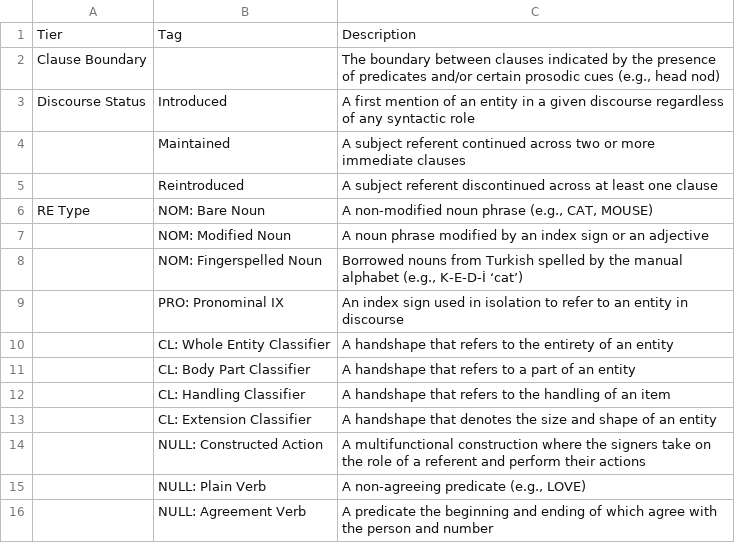
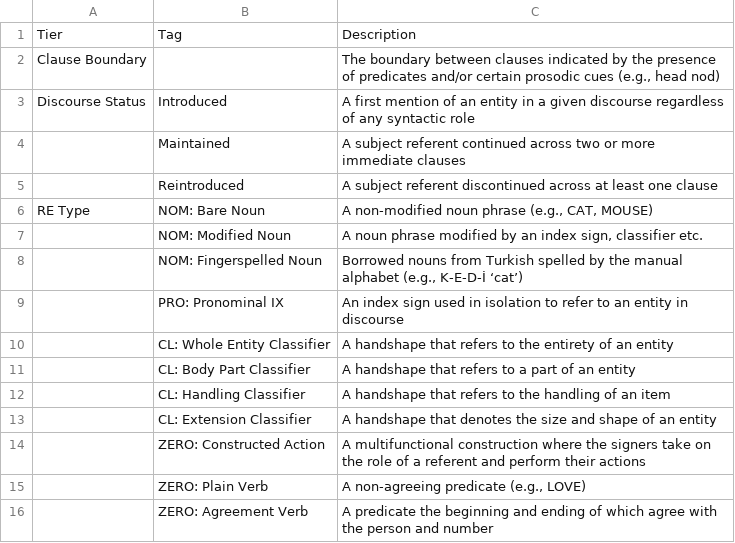
Before and after one commit to kelesonur/reference_tracking_revision, a CSV file: appendix/tables/table_tier.csv, drawn as a sheet.

```diff
--- a/appendix/tables/table_tier.csv
+++ b/appendix/tables/table_tier.csv
@@ -6,3 +6,3 @@ Discourse Status;Introduced;A first mention of an entity in a given discourse re
 RE Type;NOM: Bare Noun;A non-modified noun phrase (e.g., CAT, MOUSE)
-;NOM: Modified Noun;A noun phrase modified by an index sign or an adjective
+;NOM: Modified Noun;A noun phrase modified by an index sign, classifier etc.
 ;NOM: Fingerspelled Noun;Borrowed nouns from Turkish spelled by the manual alphabet (e.g., K-E-D-İ ‘cat’)
@@ -13,4 +13,4 @@ RE Type;NOM: Bare Noun;A non-modified noun phrase (e.g., CAT, MOUSE)
 ;CL: Extension Classifier;A handshape that denotes the size and shape of an entity
-;NULL: Constructed Action;A multifunctional construction where the signers take on the role of a referent and perform their actions
-;NULL: Plain Verb;A non-agreeing predicate (e.g., LOVE)
-;NULL: Agreement Verb;A predicate the beginning and ending of which agree with the person and number
+;ZERO: Constructed Action;A multifunctional construction where the signers take on the role of a referent and perform their actions
+;ZERO: Plain Verb;A non-agreeing predicate (e.g., LOVE)
+;ZERO: Agreement Verb;A predicate the beginning and ending of which agree with the person and number
```
Also changed, not shown: 7 other files.
